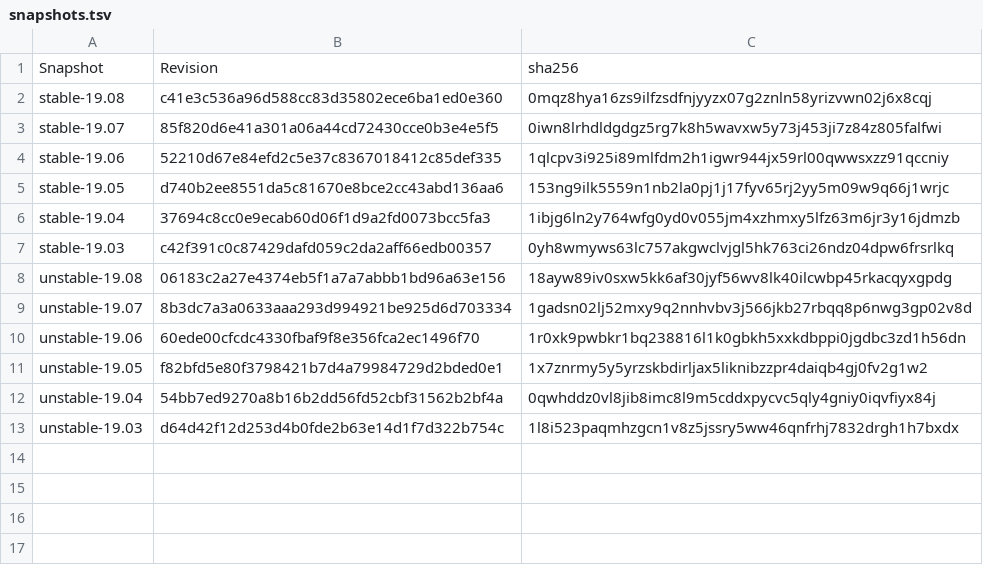
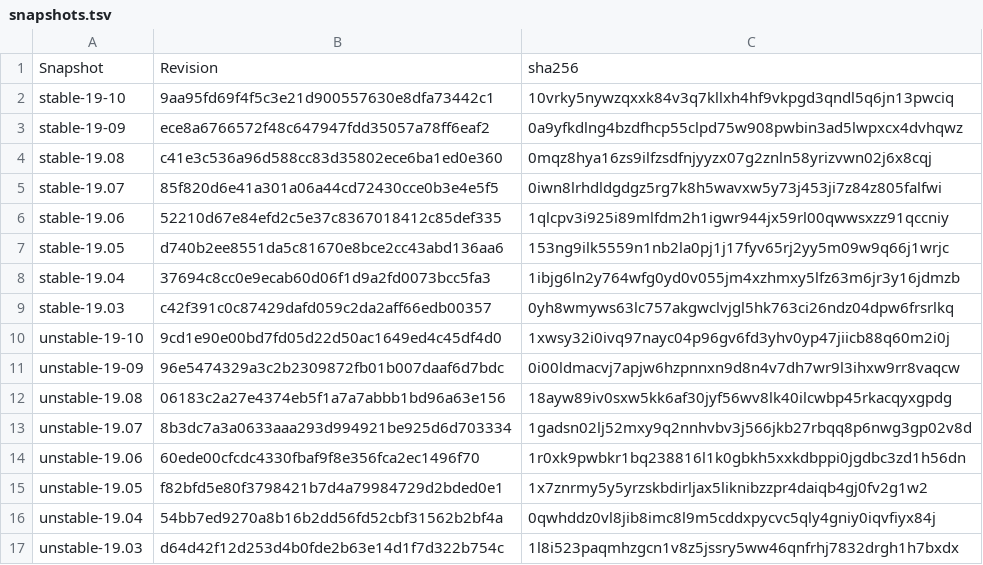
Before and after one commit to luispedro/nixml, a TSV file: nixml/data/snapshots.tsv, drawn as a sheet; the diff names each change by its address in the sheet, - before the commit and + after, or states it on an @@ line.

Commit message:
MIN Update snapshots

```diff
--- a/nixml/data/snapshots.tsv
+++ b/nixml/data/snapshots.tsv
+row 2: stable-19-10 | 9aa95fd69f4f5c3e21d900557630e8dfa73442c1 | 10vrky5nywzqxxk84v3q7kllxh4hf9vkpgd3qndl5q6jn13pwciq
+row 3: stable-19-09 | ece8a6766572f48c647947fdd35057a78ff6eaf2 | 0a9yfkdlng4bzdfhcp55clpd75w908pwbin3ad5lwpxcx4dvhqwz
+row 10: unstable-19-10 | 9cd1e90e00bd7fd05d22d50ac1649ed4c45df4d0 | 1xwsy32i0ivq97nayc04p96gv6fd3yhv0yp47jiicb88q60m2i0j
+row 11: unstable-19-09 | 96e5474329a3c2b2309872fb01b007daaf6d7bdc | 0i00ldmacvj7apjw6hzpnnxn9d8n4v7dh7wr9l3ihxw9rr8vaqcw
```
